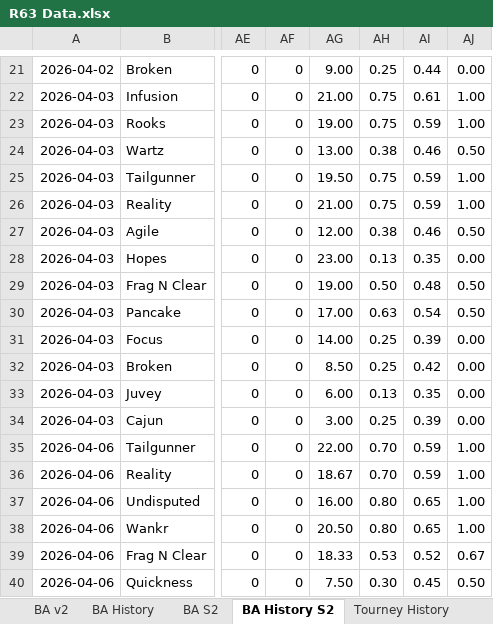
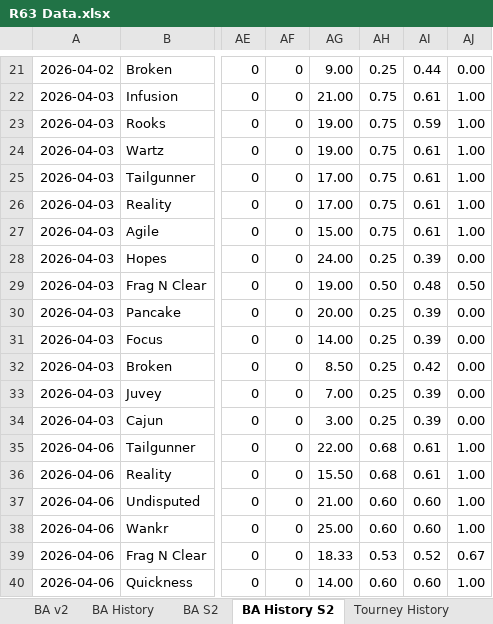
Before and after one commit to brettjmiller8-cpu/r63-stats, an Excel workbook: R63 Data.xlsx, sheet BA History S2, drawn as a sheet; only a part is shown, gaps mark what is left out; values as stored, in another font and other column widths than the file's, no borders; the diff covers the shown part only; the diff names each change by its address in the sheet, - before the commit and + after, or states it on an @@ line.

Commit message:
Add files via upload

```diff
--- a/R63 Data.xlsx (sheet BA History S2)
+++ b/R63 Data.xlsx (sheet BA History S2)
-AG24: 13.00
+AG24: 19.00
-AH24: 0.38
+AH24: 0.75
-AI24: 0.46
+AI24: 0.61
-AJ24: 0.50
+AJ24: 1.00
-AG25: 19.50
+AG25: 17.00
-AI25:AI26: 0.59
+AI25:AI26: 0.61
-AG26: 21.00
+AG26: 17.00
-AG27: 12.00
+AG27: 15.00
-AH27: 0.38
+AH27: 0.75
-AI27: 0.46
+AI27: 0.61
-AJ27: 0.50
+AJ27: 1.00
-AG28: 23.00
+AG28: 24.00
-AH28: 0.13
+AH28: 0.25
-AI28: 0.35
+AI28: 0.39
-AG30: 17.00
+AG30: 20.00
-AH30: 0.63
+AH30: 0.25
-AI30: 0.54
+AI30: 0.39
-AJ30: 0.50
+AJ30: 0.00
-AG33: 6.00
+AG33: 7.00
-AH33: 0.13
+AH33: 0.25
-AI33: 0.35
+AI33: 0.39
-AH35:AH36: 0.70
+AH35:AH36: 0.68
-AI35:AI36: 0.59
+AI35:AI36: 0.61
-AG36: 18.67
+AG36: 15.50
-AG37: 16.00
+AG37: 21.00
-AH37:AH38: 0.80
+AH37:AH38: 0.60
-AI37:AI38: 0.65
+AI37:AI38: 0.60
-AG38: 20.50
+AG38: 25.00
-AG40: 7.50
+AG40: 14.00
-AH40: 0.30
+AH40: 0.60
-AI40: 0.45
+AI40: 0.60
-AJ40: 0.50
+AJ40: 1.00
```
Also changed, not shown: 14 added rows, 1 removed row and 338 edited cells elsewhere in this sheet, sheet BA History, sheet BA S2, sheet BA v2, formulas that keep their value.
